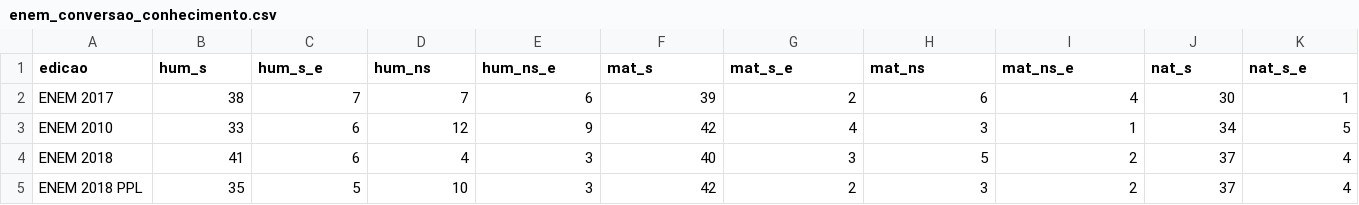
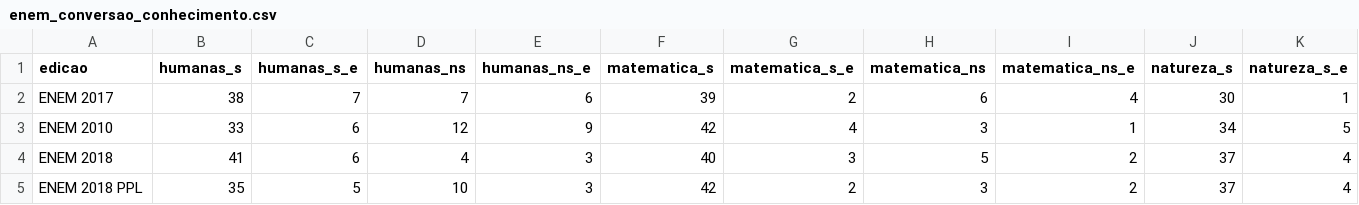
Before and after one commit to stuaninauts/enem, a CSV file: enem_conversao_conhecimento.csv, drawn as a sheet; only a part is shown; the diff covers the shown part only; the diff names each change by its address in the sheet, - before the commit and + after, or states it on an @@ line.

Commit message:
finished conversao conhecimento tab

```diff
--- a/enem_conversao_conhecimento.csv
+++ b/enem_conversao_conhecimento.csv
-B1: hum_s
+B1: humanas_s
-C1: hum_s_e
+C1: humanas_s_e
-D1: hum_ns
+D1: humanas_ns
-E1: hum_ns_e
+E1: humanas_ns_e
-F1: mat_s
+F1: matematica_s
-G1: mat_s_e
+G1: matematica_s_e
-H1: mat_ns
+H1: matematica_ns
-I1: mat_ns_e
+I1: matematica_ns_e
-J1: nat_s
+J1: natureza_s
-K1: nat_s_e
+K1: natureza_s_e
```
Also changed, not shown: 9 edited cells elsewhere in this file, 4 other files.
